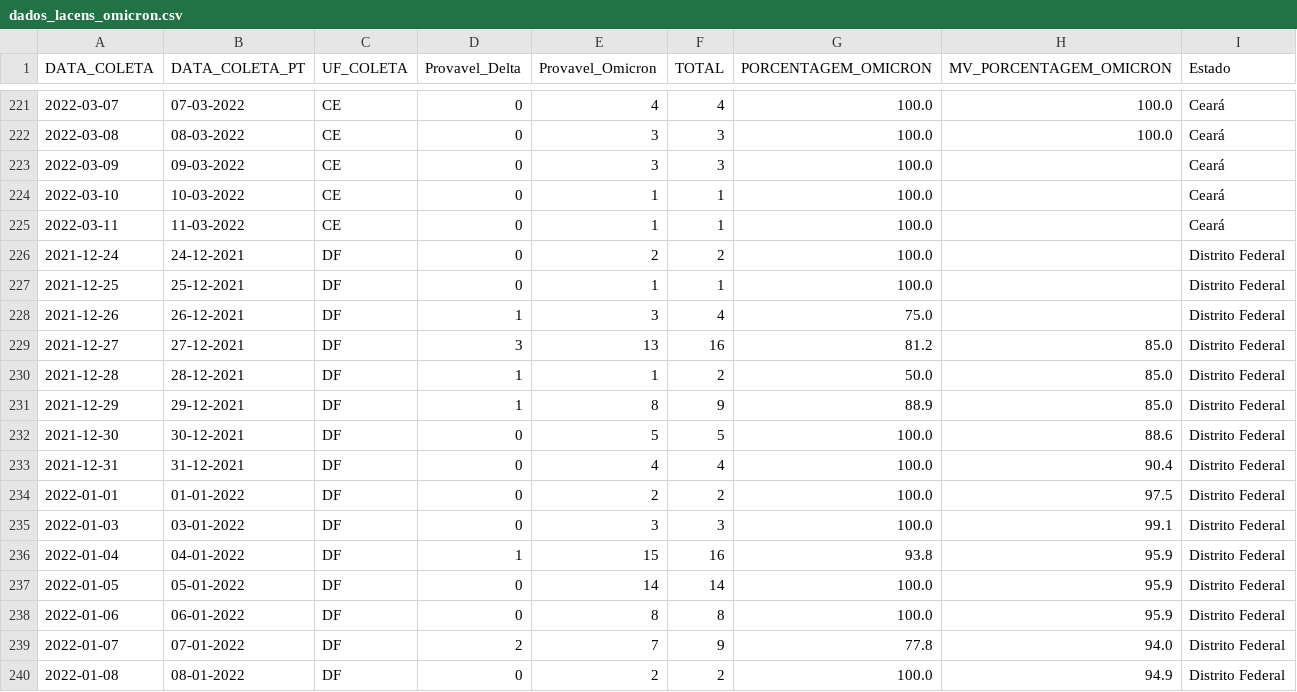
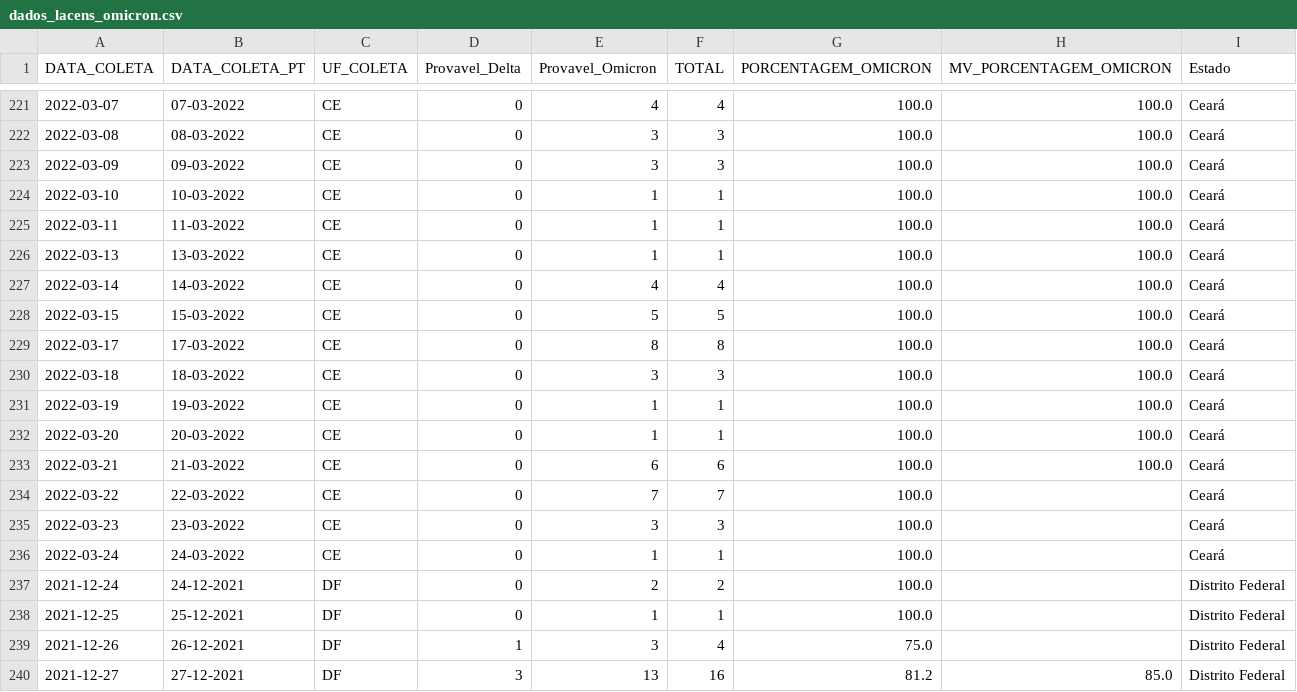
Before and after one commit to vanleiko/RedeGenomica, a CSV file: dados_lacens_omicron.csv, drawn as a sheet; only a part is shown, gaps mark what is left out; the shorter side is filled out with more unchanged rows; the diff covers the shown part only.

```diff
--- a/dados_lacens_omicron.csv
+++ b/dados_lacens_omicron.csv
@@ -222,5 +222,16 @@ DATA_COLETA,DATA_COLETA_PT,UF_COLETA,Provavel_Delta,Provavel_Omicron,TOTAL,PORCE
 2022-03-08,08-03-2022,CE,0,3,3,100.0,100.0,Ceará
-2022-03-09,09-03-2022,CE,0,3,3,100.0,,Ceará
-2022-03-10,10-03-2022,CE,0,1,1,100.0,,Ceará
-2022-03-11,11-03-2022,CE,0,1,1,100.0,,Ceará
+2022-03-09,09-03-2022,CE,0,3,3,100.0,100.0,Ceará
+2022-03-10,10-03-2022,CE,0,1,1,100.0,100.0,Ceará
+2022-03-11,11-03-2022,CE,0,1,1,100.0,100.0,Ceará
+2022-03-13,13-03-2022,CE,0,1,1,100.0,100.0,Ceará
+2022-03-14,14-03-2022,CE,0,4,4,100.0,100.0,Ceará
+2022-03-15,15-03-2022,CE,0,5,5,100.0,100.0,Ceará
+2022-03-17,17-03-2022,CE,0,8,8,100.0,100.0,Ceará
+2022-03-18,18-03-2022,CE,0,3,3,100.0,100.0,Ceará
+2022-03-19,19-03-2022,CE,0,1,1,100.0,100.0,Ceará
+2022-03-20,20-03-2022,CE,0,1,1,100.0,100.0,Ceará
+2022-03-21,21-03-2022,CE,0,6,6,100.0,100.0,Ceará
+2022-03-22,22-03-2022,CE,0,7,7,100.0,,Ceará
+2022-03-23,23-03-2022,CE,0,3,3,100.0,,Ceará
+2022-03-24,24-03-2022,CE,0,1,1,100.0,,Ceará
 2021-12-24,24-12-2021,DF,0,2,2,100.0,,Distrito Federal
```
Also changed, not shown: 31 edited cells elsewhere in this file, dados_lacens_omicron_mapa.csv.
